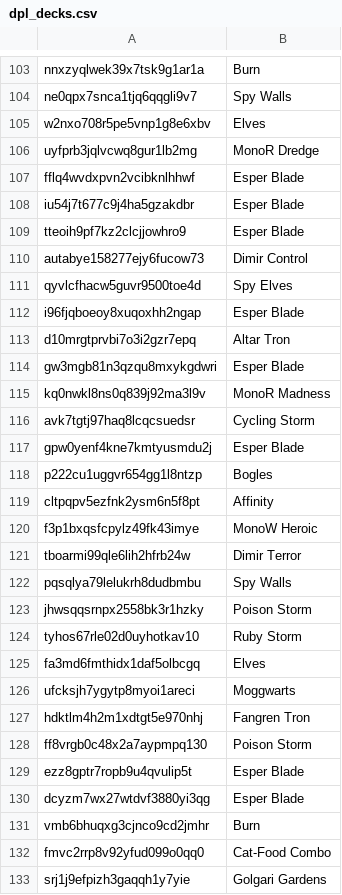
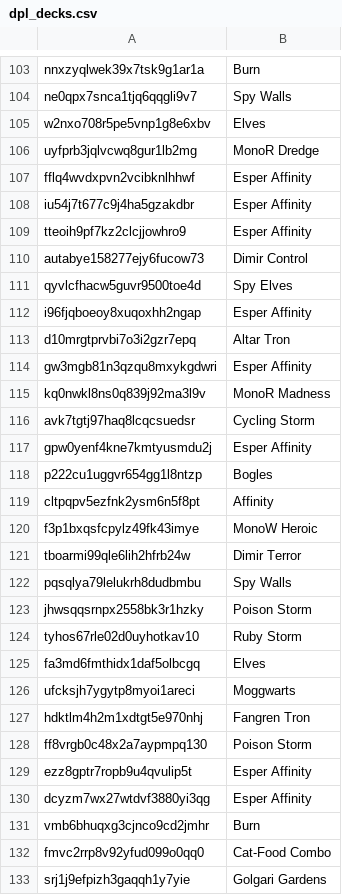
Before and after one commit to Pauperformance/pauperformance-bot, a CSV file: resources/silver/training_data_archetypes/dpl_decks.csv, drawn as a sheet; only a part is shown, gaps mark what is left out.

```diff
--- a/resources/silver/training_data_archetypes/dpl_decks.csv
+++ b/resources/silver/training_data_archetypes/dpl_decks.csv
@@ -106,13 +106,13 @@ w2nxo708r5pe5vnp1g8e6xbv,Elves
 uyfprb3jqlvcwq8gur1lb2mg,MonoR Dredge
-fflq4wvdxpvn2vcibknlhhwf,Esper Blade
-iu54j7t677c9j4ha5gzakdbr,Esper Blade
-tteoih9pf7kz2clcjjowhro9,Esper Blade
+fflq4wvdxpvn2vcibknlhhwf,Esper Affinity
+iu54j7t677c9j4ha5gzakdbr,Esper Affinity
+tteoih9pf7kz2clcjjowhro9,Esper Affinity
 autabye158277ejy6fucow73,Dimir Control
 qyvlcfhacw5guvr9500toe4d,Spy Elves
-i96fjqboeoy8xuqoxhh2ngap,Esper Blade
+i96fjqboeoy8xuqoxhh2ngap,Esper Affinity
 d10mrgtprvbi7o3i2gzr7epq,Altar Tron
-gw3mgb81n3qzqu8mxykgdwri,Esper Blade
+gw3mgb81n3qzqu8mxykgdwri,Esper Affinity
 kq0nwkl8ns0q839j92ma3l9v,MonoR Madness
 avk7tgtj97haq8lcqcsuedsr,Cycling Storm
-gpw0yenf4kne7kmtyusmdu2j,Esper Blade
+gpw0yenf4kne7kmtyusmdu2j,Esper Affinity
 p222cu1uggvr654gg1l8ntzp,Bogles
@@ -128,4 +128,4 @@ hdktlm4h2m1xdtgt5e970nhj,Fangren Tron
 ff8vrgb0c48x2a7aypmpq130,Poison Storm
-ezz8gptr7ropb9u4qvulip5t,Esper Blade
-dcyzm7wx27wtdvf3880yi3qg,Esper Blade
+ezz8gptr7ropb9u4qvulip5t,Esper Affinity
+dcyzm7wx27wtdvf3880yi3qg,Esper Affinity
 vmb6bhuqxg3cjnco9cd2jmhr,Burn
```
Also changed, not shown: resources/silver/training_data_archetypes/mtggoldfish_tournament_decks.csv, 24 other files.
